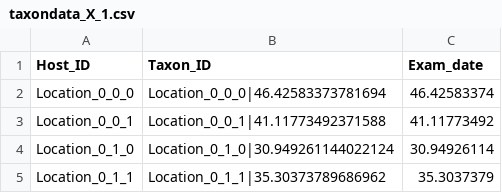
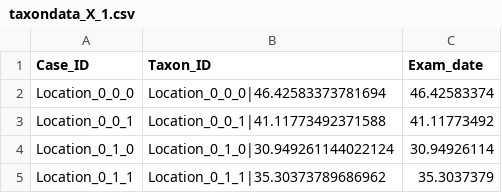
Before and after one commit to mdhall272/beastlier, a CSV file: examples/taxondata_X_1.csv, drawn as a sheet; only a part is shown.

Commit message:
Inching towards a working panel for epidemiological data

```diff
--- a/examples/taxondata_X_1.csv
+++ b/examples/taxondata_X_1.csv
@@ -1,2 +1,2 @@
-Host_ID,Taxon_ID,Exam_date
+Case_ID,Taxon_ID,Exam_date
 Location_0_0_0,Location_0_0_0|46.42583373781694,46.42583374
```
Also changed, not shown: 2 other files.
